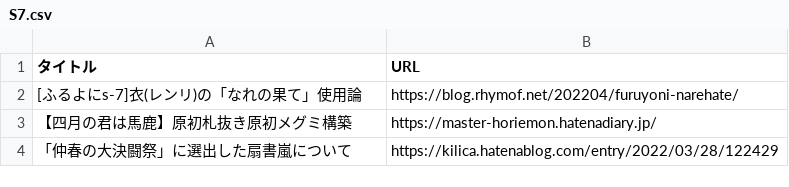
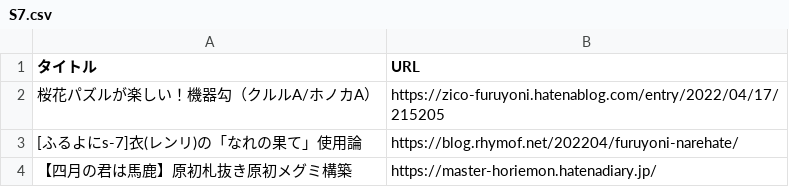
Before and after one commit to rhymof/furuyoni-post-list, a CSV file: S7.csv, drawn as a sheet; only a part is shown; the shorter side is filled out with more unchanged rows; the diff names each change by its address in the sheet, - before the commit and + after, or states it on an @@ line.

Commit message:
桜花パズルが楽しい！機器勾（クルルA/ホノカA）

```diff
--- a/S7.csv
+++ b/S7.csv
+row 2: 桜花パズルが楽しい！機器勾（クルルA/ホノカA） | https://zico-furuyoni.hatenablog.com/entry/2022/04/17/215205
```
